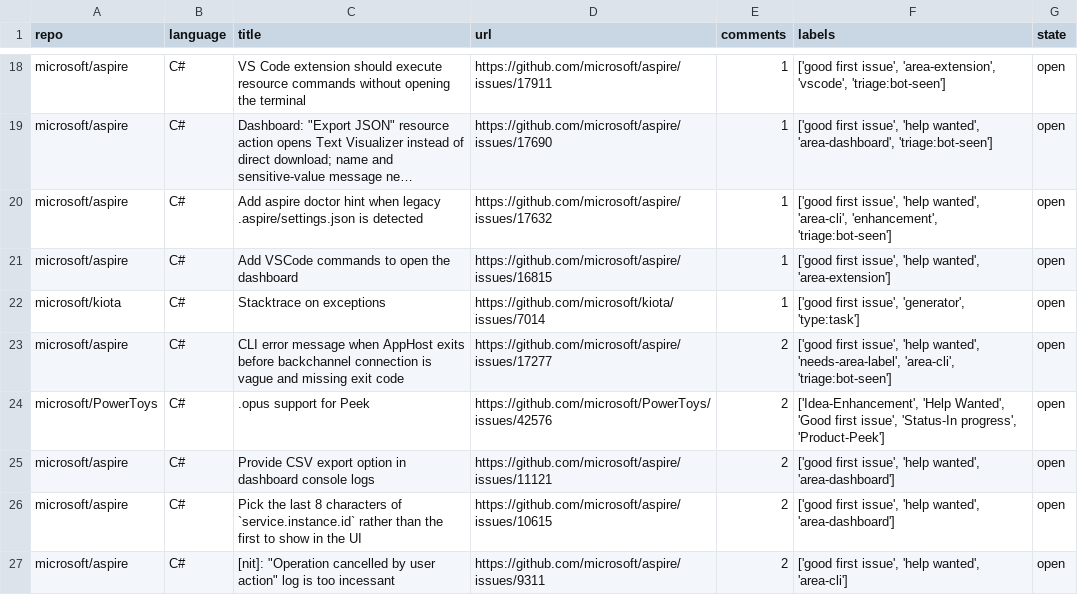
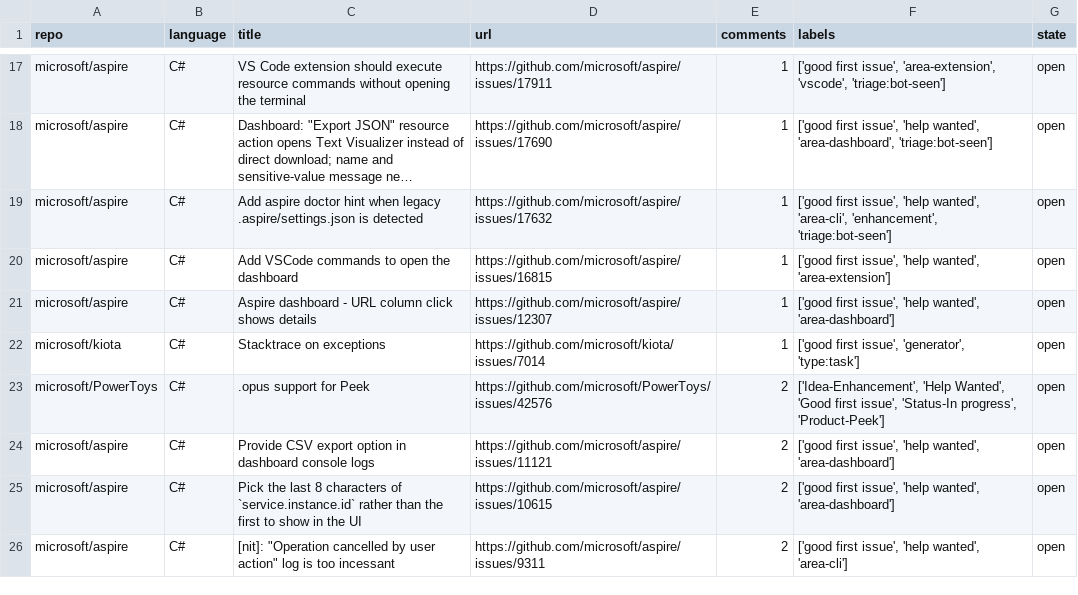
Before and after one commit to drkrillo/good-first-issues, a CSV file: good_first_issues.csv, drawn as a sheet; only a part is shown, gaps mark what is left out; long unchanged cells end in …; the diff covers the shown part only.

```diff
--- a/good_first_issues.csv
+++ b/good_first_issues.csv
@@ -21,4 +20,4 @@ microsoft/aspire,C#,Add aspire doctor hint when legacy .aspire/settings.json is
 microsoft/aspire,C#,Add VSCode commands to open the dashboard,https://github.com/microsoft/aspire/issues/16815,1,"['good first issue', 'help wanted', 'area-extension']",open
+microsoft/aspire,C#,Aspire dashboard - URL column click shows details,https://github.com/microsoft/aspire/issues/12307,1,"['good first issue', 'help wanted', 'area-dashboard']",open
 microsoft/kiota,C#,Stacktrace on exceptions,https://github.com/microsoft/kiota/issues/7014,1,"['good first issue', 'generator', 'type:task']",open
-microsoft/aspire,C#,CLI error message when AppHost exits before backchannel connection is vague and missing exit code,https://github.com/microsoft/aspire/issues/17277,2,"['good first issue', 'help wanted', 'needs-area-label', 'area-cli', 'triage:bot-seen']",open
 microsoft/PowerToys,C#,.opus support for Peek,https://github.com/microsoft/PowerToys/issues/42576,2,"['Idea-Enhancement', 'Help Wanted', 'Good first issue', 'Status-In progress', 'Product-Peek']",open
```
Also changed, not shown: 5 added rows, 7 removed rows and 2 edited cells elsewhere in this file, 1 other file.
